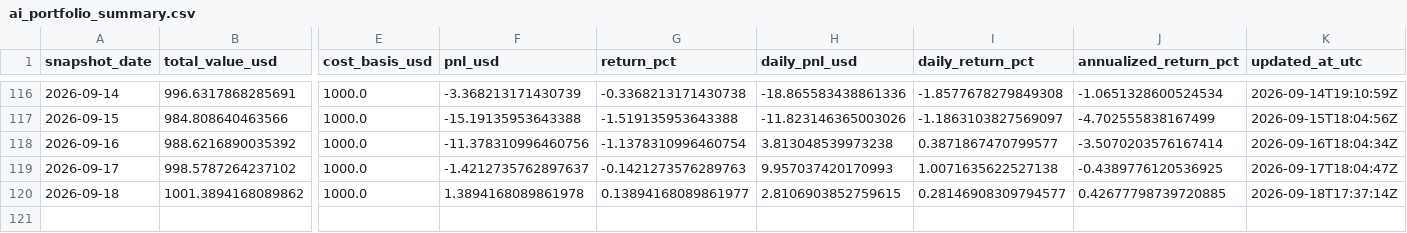
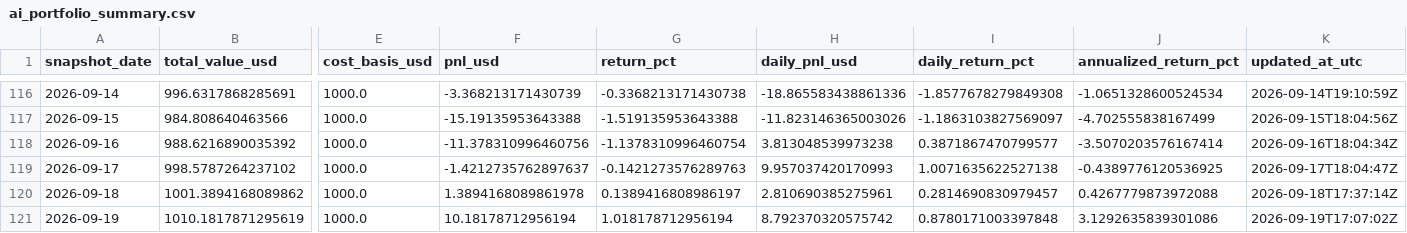
Before and after one commit to linjiw/quant-learn, a CSV file: data/portfolio/ai_portfolio_summary.csv, drawn as a sheet; only a part is shown, gaps mark what is left out; rows hold the shown columns only; the diff names each change by its address in the sheet, - before the commit and + after, or states it on an @@ line.

```diff
--- a/data/portfolio/ai_portfolio_summary.csv
+++ b/data/portfolio/ai_portfolio_summary.csv
-G120 (return_pct): 0.13894168089861977
+G120 (return_pct): 0.1389416808986197
-H120 (daily_pnl_usd): 2.8106903852759615
+H120 (daily_pnl_usd): 2.810690385275961
-I120 (daily_return_pct): 0.28146908309794577
+I120 (daily_return_pct): 0.2814690830979457
-J120 (annualized_return_pct): 0.42677798739720885
+J120 (annualized_return_pct): 0.4267779873972088
+row 121: 2026-09-19 | 1010.1817871295619 | 1000.0 | 10.18178712956194 | 1.018178712956194 | 8.792370320575742 | 0.8780171003397848 | 3.1292635839301086 | 2026-09-19T17:07:02Z
```
Also changed, not shown: data/portfolio/ai_portfolio_snapshots.csv.
